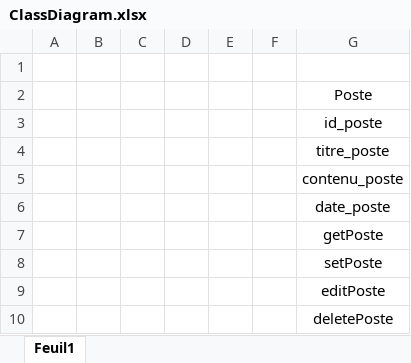
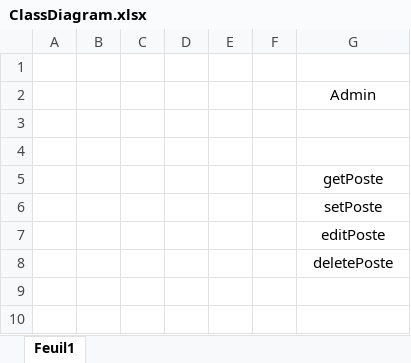
Before and after one commit to Douaa19/Blog, an Excel workbook: ClassDiagram.xlsx, sheet Feuil1, drawn as a sheet; values as stored, in another font and other column widths than the file's, no borders; the diff names each change by its address in the sheet, - before the commit and + after, or states it on an @@ line.

```diff
--- a/ClassDiagram.xlsx (sheet Feuil1)
+++ b/ClassDiagram.xlsx (sheet Feuil1)
-G2: Poste
+G2: Admin
-G3: id_poste
+G3: (empty)
-G4: titre_poste
+G4: (empty)
-row 5:  |  |  |  |  |  | contenu_poste
-row 6:  |  |  |  |  |  | date_poste
```
Also changed, not shown: 5 other files.
